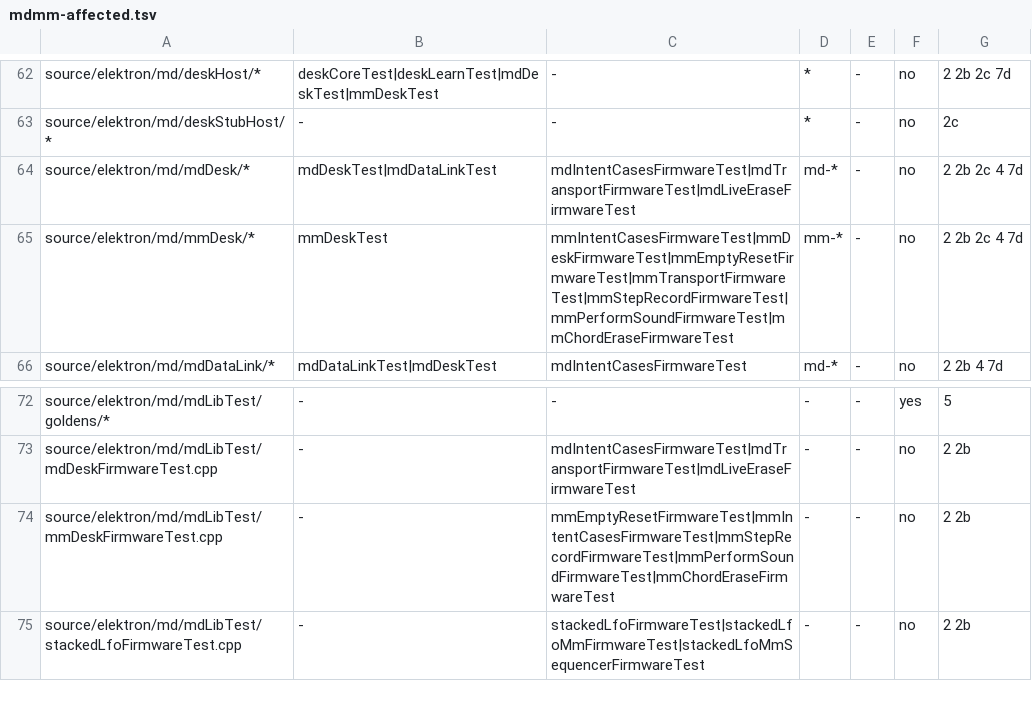
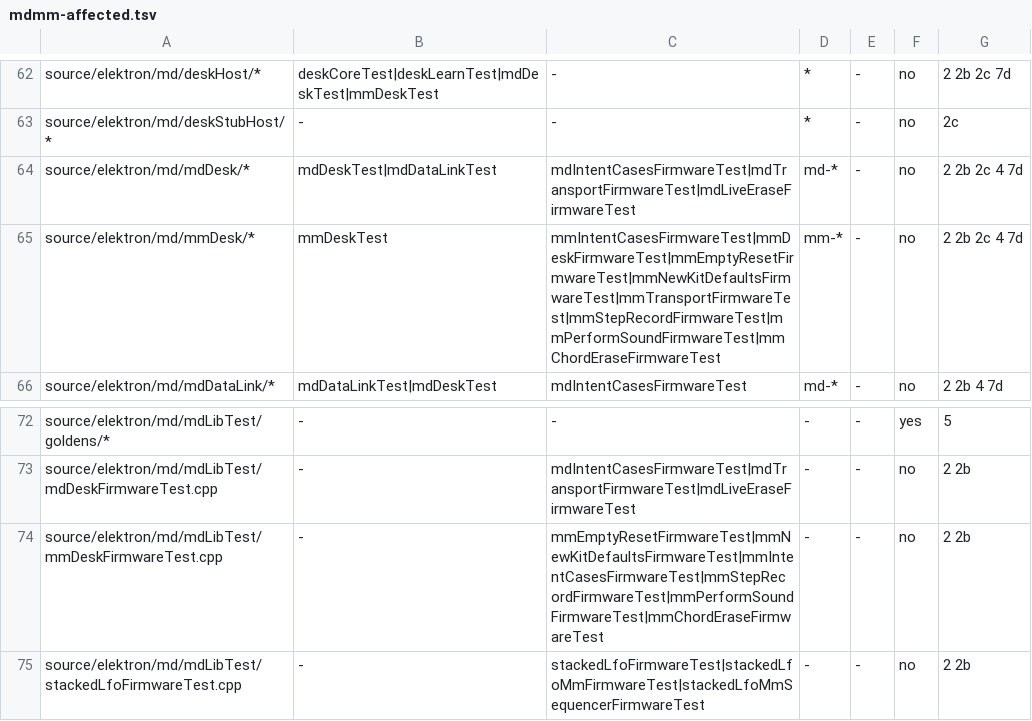
Before and after one commit to radekdymacz/mdmm, a TSV file: scripts/mdmm-affected.tsv, drawn as a sheet; only a part is shown, gaps mark what is left out.

Commit message:
B-175, B-176: a firmware test reads every machine's start values (0x5B with init) and compares them with the editor's tables

```diff
--- a/scripts/mdmm-affected.tsv
+++ b/scripts/mdmm-affected.tsv
@@ -64,3 +64,3 @@ source/elektron/md/deskStubHost/*	-	-	*	-	no	2c
 source/elektron/md/mdDesk/*	mdDeskTest|mdDataLinkTest	mdIntentCasesFirmwareTest|mdTransportFirmwareTest|mdLiveEraseFirmwareTest	md-*	-	no	2 2b 2c 4 7d
-source/elektron/md/mmDesk/*	mmDeskTest	mmIntentCasesFirmwareTest|mmDeskFirmwareTest|mmEmptyResetFirmwareTest|mmTransportFirmwareTest|mmStepRecordFirmwareTest|mmPerformSoundFirmwareTest|mmChordEraseFirmwareTest	mm-*	-	no	2 2b 2c 4 7d
+source/elektron/md/mmDesk/*	mmDeskTest	mmIntentCasesFirmwareTest|mmDeskFirmwareTest|mmEmptyResetFirmwareTest|mmNewKitDefaultsFirmwareTest|mmTransportFirmwareTest|mmStepRecordFirmwareTest|mmPerformSoundFirmwareTest|mmChordEraseFirmwareTest	mm-*	-	no	2 2b 2c 4 7d
 source/elektron/md/mdDataLink/*	mdDataLinkTest|mdDeskTest	mdIntentCasesFirmwareTest	md-*	-	no	2 2b 4 7d
@@ -73,3 +73,3 @@ source/elektron/md/mdLibTest/goldens/*	-	-	-	-	yes	5
 source/elektron/md/mdLibTest/mdDeskFirmwareTest.cpp	-	mdIntentCasesFirmwareTest|mdTransportFirmwareTest|mdLiveEraseFirmwareTest	-	-	no	2 2b
-source/elektron/md/mdLibTest/mmDeskFirmwareTest.cpp	-	mmEmptyResetFirmwareTest|mmIntentCasesFirmwareTest|mmStepRecordFirmwareTest|mmPerformSoundFirmwareTest|mmChordEraseFirmwareTest	-	-	no	2 2b
+source/elektron/md/mdLibTest/mmDeskFirmwareTest.cpp	-	mmEmptyResetFirmwareTest|mmNewKitDefaultsFirmwareTest|mmIntentCasesFirmwareTest|mmStepRecordFirmwareTest|mmPerformSoundFirmwareTest|mmChordEraseFirmwareTest	-	-	no	2 2b
 source/elektron/md/mdLibTest/stackedLfoFirmwareTest.cpp	-	stackedLfoFirmwareTest|stackedLfoMmFirmwareTest|stackedLfoMmSequencerFirmwareTest	-	-	no	2 2b
```
Also changed, not shown: 5 other files.
